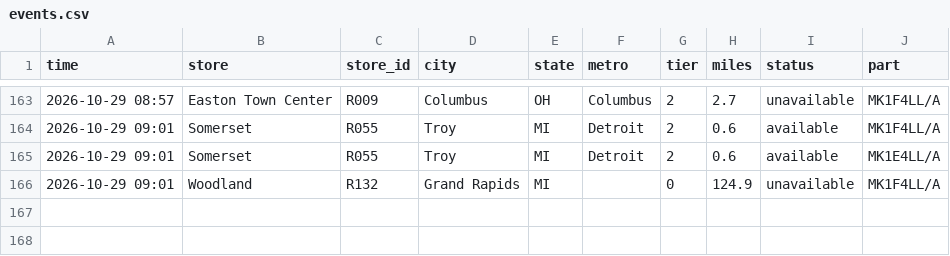
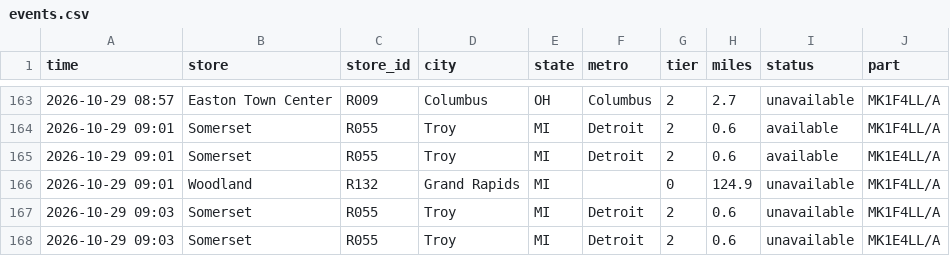
Before and after one commit to aryakvsathye/duo-tracker, a CSV file: national/events.csv, drawn as a sheet; only a part is shown, gaps mark what is left out; the diff names each change by its address in the sheet, - before the commit and + after, or states it on an @@ line.

Commit message:
Update national data

```diff
--- a/national/events.csv
+++ b/national/events.csv
+row 167: 2026-10-29 09:03 | Somerset | R055 | Troy | MI | Detroit | 2 | 0.6 | unavailable | MK1F4LL/A
+row 168: 2026-10-29 09:03 | Somerset | R055 | Troy | MI | Detroit | 2 | 0.6 | unavailable | MK1E4LL/A
```
Also changed, not shown: 1 other file.
